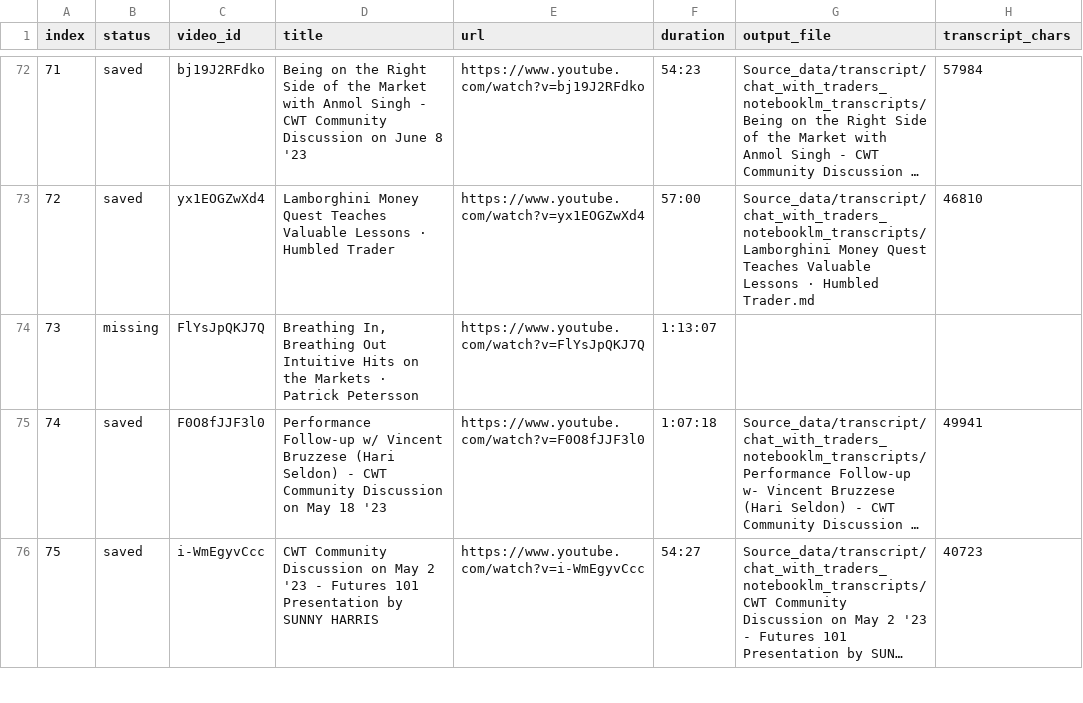
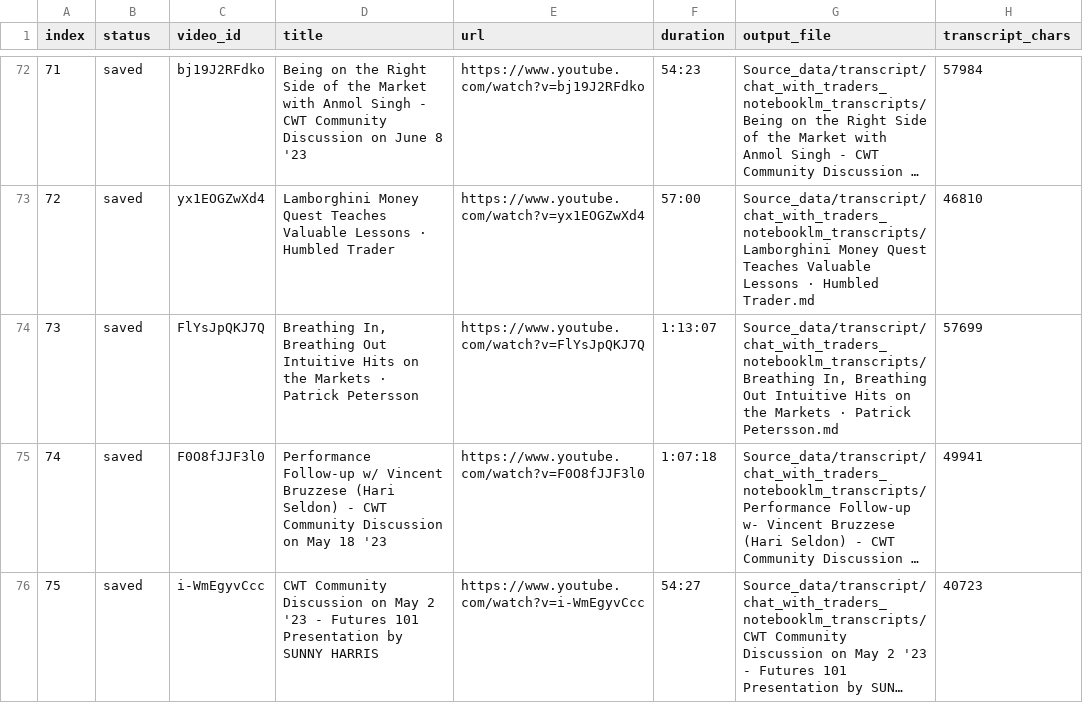
Before and after one commit to deyingsong/QuantBench_Crew, a CSV file: Source_data/transcript/chat_with_traders_notebooklm_transcripts/_notebooklm_transcript_index.csv, drawn as a sheet; only a part is shown, gaps mark what is left out; long unchanged cells end in …; the diff names each change by its address in the sheet, - before the commit and + after, or states it on an @@ line.

```diff
--- a/Source_data/transcript/chat_with_traders_notebooklm_transcripts/_notebooklm_transcript_index.csv
+++ b/Source_data/transcript/chat_with_traders_notebooklm_transcripts/_notebooklm_transcript_index.csv
-B74 (status): missing
+B74 (status): saved
-G74 (output_file): (empty)
+G74 (output_file): Source_data/transcript/chat_with_traders_notebooklm_transcripts/Breathing In, Breathing Out Intuitive Hits on the Markets · Patrick Petersson.md
-H74 (transcript_chars): (empty)
+H74 (transcript_chars): 57699
```
Also changed, not shown: Source_data/transcript/chat_with_traders_notebooklm_transcripts/_notebooklm_missing_transcripts.csv, 1 other file.
